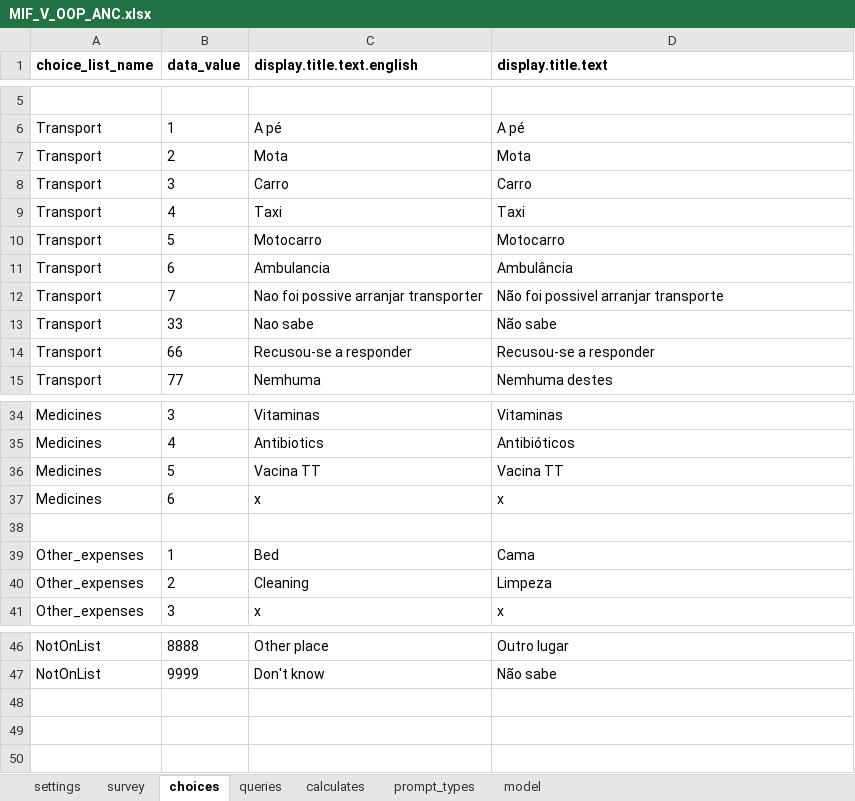
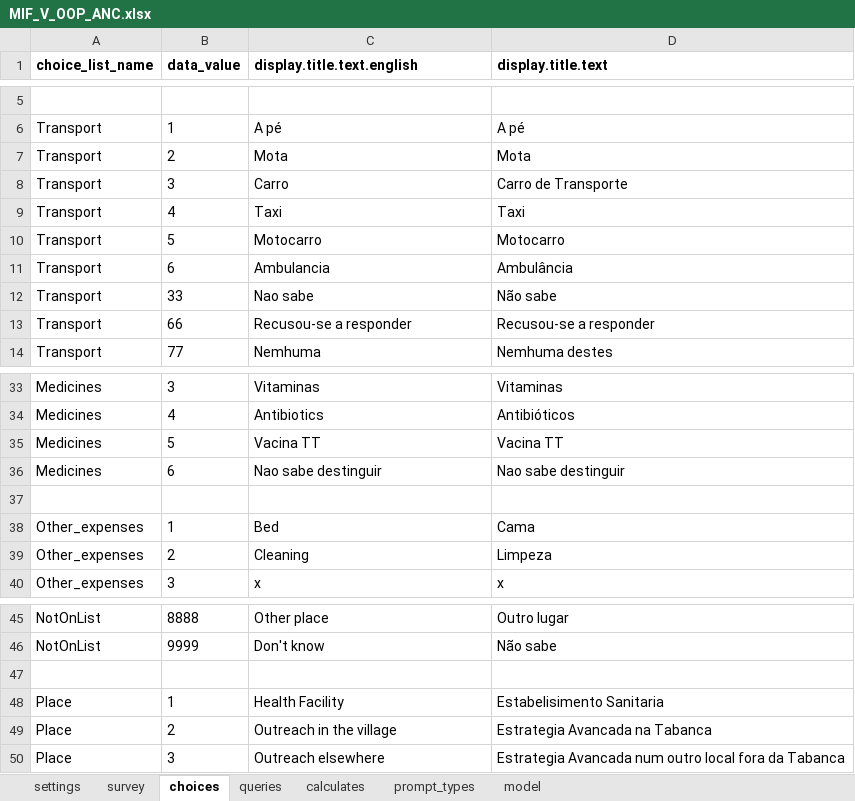
Before and after one commit to BandimHealthProject/Equipa, an Excel workbook: app/config/tables/MIF_V_OOP_ANC/forms/MIF_V_OOP_ANC/MIF_V_OOP_ANC.xlsx, sheet choices, drawn as a sheet; only a part is shown, gaps mark what is left out; values as stored, in another font and other column widths than the file's, no borders; removed rows and columns are numbered as before the commit, all else as after; the diff names each change by its address in the sheet, - before the commit and + after, or states it on an @@ line.

Commit message:
updates to OOP tables

```diff
--- a/app/config/tables/MIF_V_OOP_ANC/forms/MIF_V_OOP_ANC/MIF_V_OOP_ANC.xlsx (sheet choices)
+++ b/app/config/tables/MIF_V_OOP_ANC/forms/MIF_V_OOP_ANC/MIF_V_OOP_ANC.xlsx (sheet choices)
-D8 (display.title.text): Carro
+D8 (display.title.text): Carro de Transporte
-row 12: Transport | 7 | Nao foi possive arranjar transporter | Não foi possivel arranjar transporte
-C36 (display.title.text.english): x
+C36 (display.title.text.english): Nao sabe destinguir
-D36 (display.title.text): x
+D36 (display.title.text): Nao sabe destinguir
+row 47: (empty)
+row 48: Place | 1 | Health Facility | Estabelisimento Sanitaria
+row 49: Place | 2 | Outreach in the village | Estrategia Avancada na Tabanca
+row 50: Place | 3 | Outreach elsewhere | Estrategia Avancada num outro local fora da Tabanca
```
Also changed, not shown: sheet survey, sheet model, app/config/tables/MIF_VISIT/forms/MIF_VISIT/MIF_VISIT.xlsx, app/config/tables/MIF_V_OOP/forms/MIF_V_OOP/MIF_V_OOP.xlsx, 9 other files.
